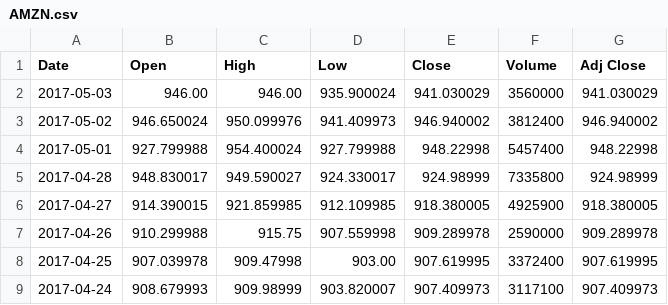
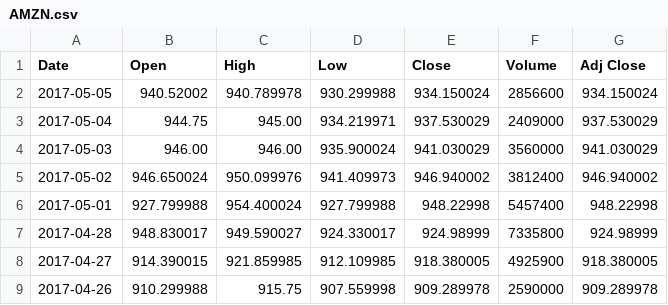
Before and after one commit to sbacarob/ML-stock-price-indicator, a CSV file: data/AMZN.csv, drawn as a sheet; only a part is shown; the shorter side is filled out with more unchanged rows.

```diff
--- a/data/AMZN.csv
+++ b/data/AMZN.csv
@@ -1,2 +1,4 @@
 Date,Open,High,Low,Close,Volume,Adj Close
+2017-05-05,940.52002,940.789978,930.299988,934.150024,2856600,934.150024
+2017-05-04,944.75,945.00,934.219971,937.530029,2409000,937.530029
 2017-05-03,946.00,946.00,935.900024,941.030029,3560000,941.030029
```
Also changed, not shown: data/AAPL.csv, data/GOOG.csv, 4 other files.
